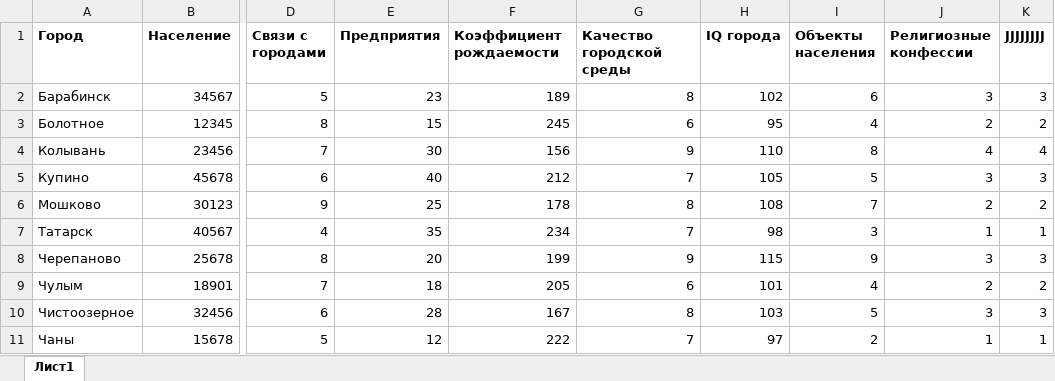
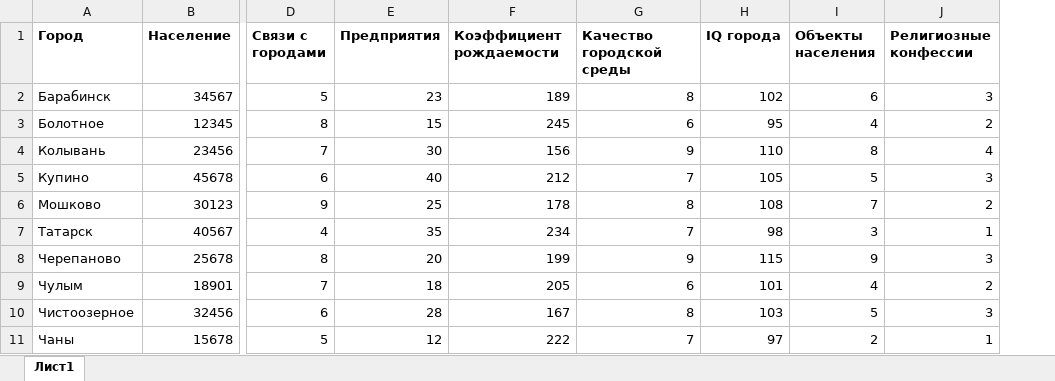
Before and after one commit to Policken66/Foothold-city, an Excel workbook: Foothold_city/Resources/Data/data_02.xlsx, sheet Лист1, drawn as a sheet; only a part is shown, gaps mark what is left out; values as stored, in another font and other column widths than the file's, no borders; the diff names each change by its address in the sheet, - before the commit and + after, or states it on an @@ line.

```diff
--- a/Foothold_city/Resources/Data/data_02.xlsx (sheet Лист1)
+++ b/Foothold_city/Resources/Data/data_02.xlsx (sheet Лист1)
-column K (JJJJJJJJ), rows 2-11: 3 | 2 | 4 | 3 | 2 | 1 | 3 | 2 | 3 | 1
```
Also changed, not shown: 4 other files.
